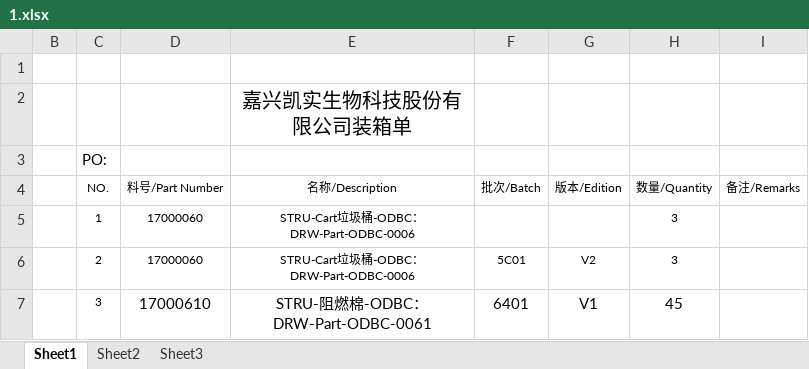
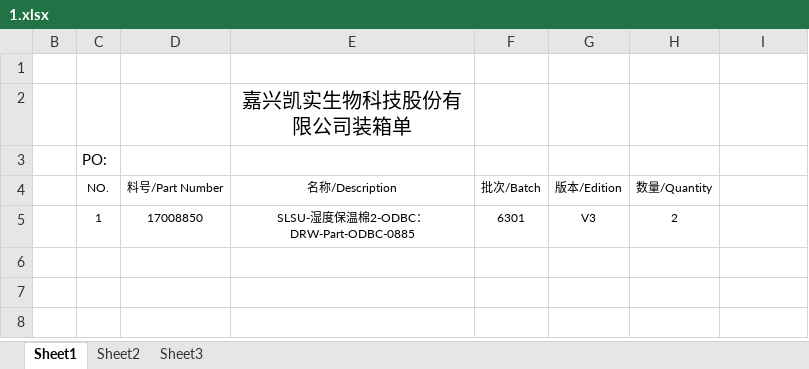
Before and after one commit to Super-Craig/autopackinglist, an Excel workbook: output/1.xlsx, sheet Sheet1, drawn as a sheet; values as stored, in another font and other column widths than the file's, no borders; removed rows and columns are numbered as before the commit, all else as after; the diff names each change by its address in the sheet, - before the commit and + after, or states it on an @@ line.

```diff
--- a/output/1.xlsx (sheet Sheet1)
+++ b/output/1.xlsx (sheet Sheet1)
-I4: 备注/Remarks
+I4: (empty)
-row 5:  | 1 | 17000060 | STRU-Cart垃圾桶-ODBC：DRW-Part-ODBC-0006 |  |  | 3
-row 6:  | 2 | 17000060 | STRU-Cart垃圾桶-ODBC：DRW-Part-ODBC-0006 | 5C01 | V2 | 3
-row 7:  | 3 | 17000610 | STRU-阻燃棉-ODBC：DRW-Part-ODBC-0061 | 6401 | V1 | 45
+row 5:  | 1 | 17008850 | SLSU-湿度保温棉2-ODBC：DRW-Part-ODBC-0885 | 6301 | V3 | 2
```
Also changed, not shown: info.xlsx, template.xlsx, 9 other files.
